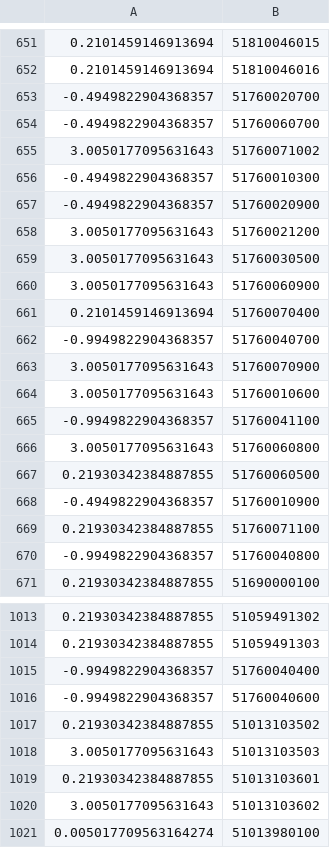
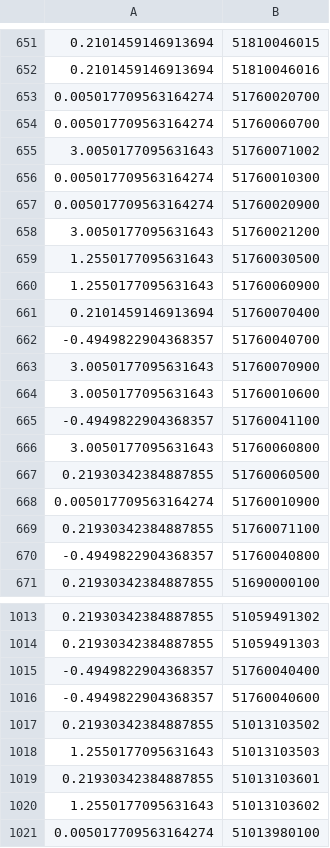
Before and after one commit to uva-bi-sdad/sdc.education_dev, a CSV file: data/meps/working/hl_est_tr.csv, drawn as a sheet; only a part is shown, gaps mark what is left out; the diff covers the shown part only.

```diff
--- a/data/meps/working/hl_est_tr.csv
+++ b/data/meps/working/hl_est_tr.csv
@@ -652,20 +652,20 @@
 0.2101459146913694,51810046016
--0.4949822904368357,51760020700
--0.4949822904368357,51760060700
+0.005017709563164274,51760020700
+0.005017709563164274,51760060700
 3.0050177095631643,51760071002
--0.4949822904368357,51760010300
--0.4949822904368357,51760020900
+0.005017709563164274,51760010300
+0.005017709563164274,51760020900
 3.0050177095631643,51760021200
-3.0050177095631643,51760030500
-3.0050177095631643,51760060900
+1.2550177095631643,51760030500
+1.2550177095631643,51760060900
 0.2101459146913694,51760070400
--0.9949822904368357,51760040700
+-0.4949822904368357,51760040700
 3.0050177095631643,51760070900
 3.0050177095631643,51760010600
--0.9949822904368357,51760041100
+-0.4949822904368357,51760041100
 3.0050177095631643,51760060800
 0.21930342384887855,51760060500
--0.4949822904368357,51760010900
+0.005017709563164274,51760010900
 0.21930342384887855,51760071100
--0.9949822904368357,51760040800
+-0.4949822904368357,51760040800
 0.21930342384887855,51690000100
@@ -1014,8 +1014,8 @@
 0.21930342384887855,51059491303
--0.9949822904368357,51760040400
--0.9949822904368357,51760040600
+-0.4949822904368357,51760040400
+-0.4949822904368357,51760040600
 0.21930342384887855,51013103502
-3.0050177095631643,51013103503
+1.2550177095631643,51013103503
 0.21930342384887855,51013103601
-3.0050177095631643,51013103602
+1.2550177095631643,51013103602
 0.005017709563164274,51013980100
```
Also changed, not shown: 98 edited cells elsewhere in this file, data/meps/working/hl_est_ct.csv, data/meps/working/hl_est_hd.csv, 5 other files.
